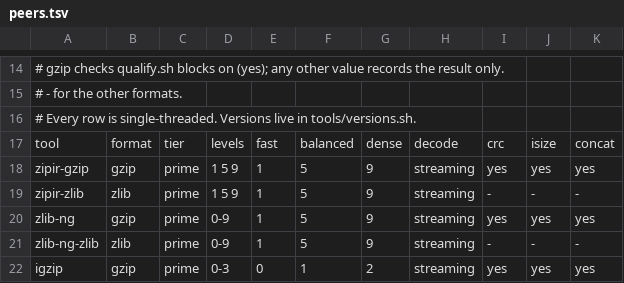
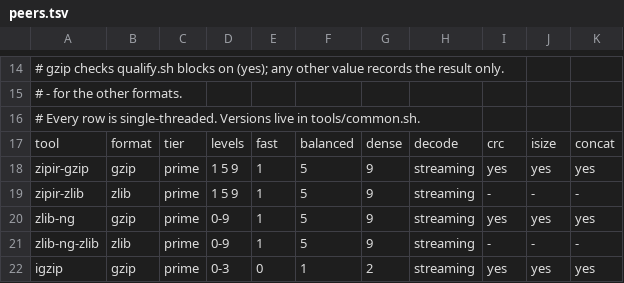
Before and after one commit to eneskemalergin/zipir, a TSV file: tools/peers.tsv, drawn as a sheet; only a part is shown, gaps mark what is left out.

```diff
--- a/tools/peers.tsv
+++ b/tools/peers.tsv
@@ -15,3 +15,3 @@
 #           - for the other formats.
-# Every row is single-threaded. Versions live in tools/versions.sh.
+# Every row is single-threaded. Versions live in tools/common.sh.
 tool	format	tier	levels	fast	balanced	dense	decode	crc	isize	concat
```
Also changed, not shown: 11 other files.
